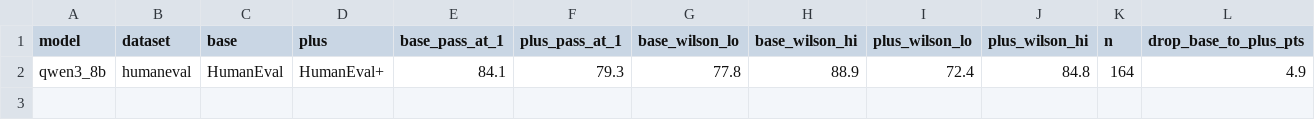
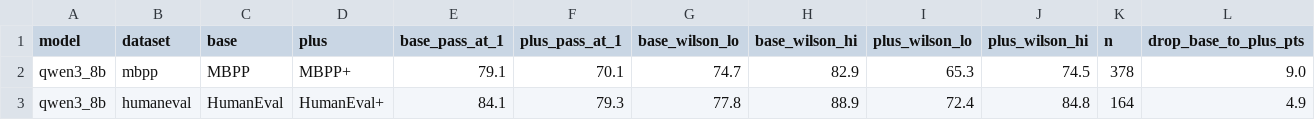
Before and after one commit to jfang2048/llm_benchmark, a TSV file: results/capability/current/evalplus/summary.tsv, drawn as a sheet; the diff names each change by its address in the sheet, - before the commit and + after, or states it on an @@ line.

Commit message:
docs: capability results + README two-layer framing
- docs/capability-results.md: EvalPlus Qwen3-8B results + subset definitions
  + eligibility status.
- README: project now measures serving performance AND coding/SWE capability
  as two separate layers, never combined.

```diff
--- a/results/capability/current/evalplus/summary.tsv
+++ b/results/capability/current/evalplus/summary.tsv
+row 2: qwen3_8b | mbpp | MBPP | MBPP+ | 79.1 | 70.1 | 74.7 | 82.9 | 65.3 | 74.5 | 378 | 9.0
```
Also changed, not shown: 6 other files.
